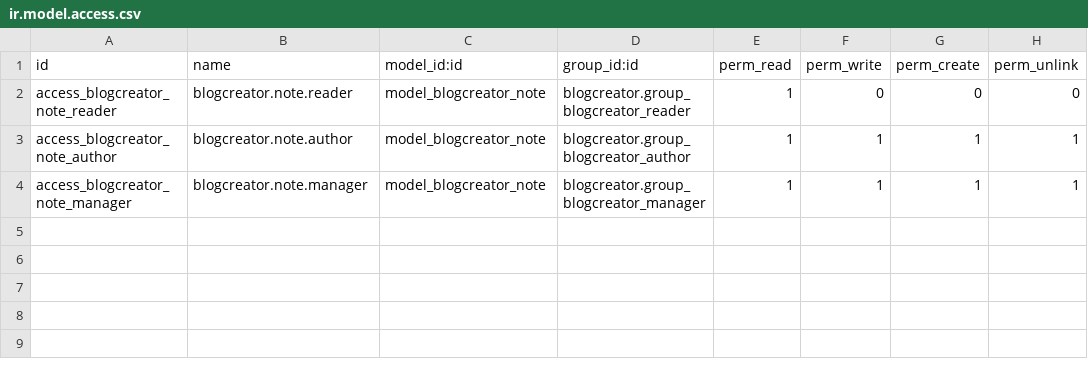
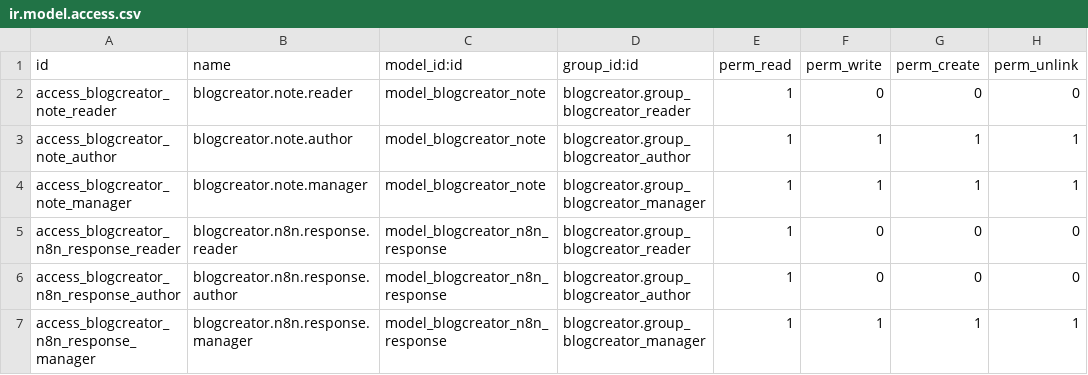
Before and after one commit to Coah2107/blogcreator, a CSV file: security/ir.model.access.csv, drawn as a sheet; the diff names each change by its address in the sheet, - before the commit and + after, or states it on an @@ line.

```diff
--- a/security/ir.model.access.csv
+++ b/security/ir.model.access.csv
+row 5: access_blogcreator_n8n_response_reader | blogcreator.n8n.response.reader | model_blogcreator_n8n_response | blogcreator.group_blogcreator_reader | 1 | 0 | 0 | 0
+row 6: access_blogcreator_n8n_response_author | blogcreator.n8n.response.author | model_blogcreator_n8n_response | blogcreator.group_blogcreator_author | 1 | 0 | 0 | 0
+row 7: access_blogcreator_n8n_response_manager | blogcreator.n8n.response.manager | model_blogcreator_n8n_response | blogcreator.group_blogcreator_manager | 1 | 1 | 1 | 1
```
Also changed, not shown: 10 other files.
